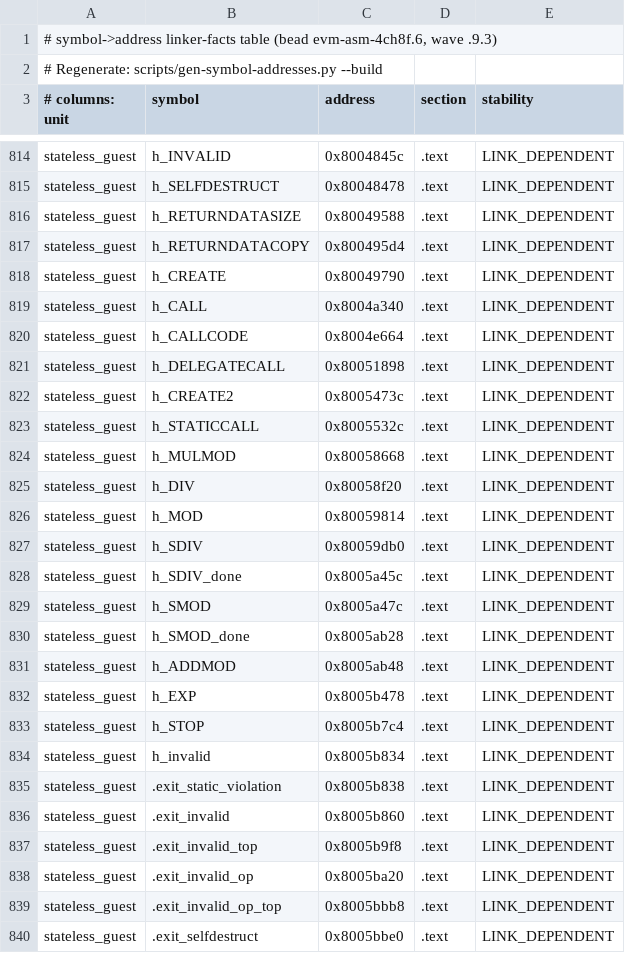
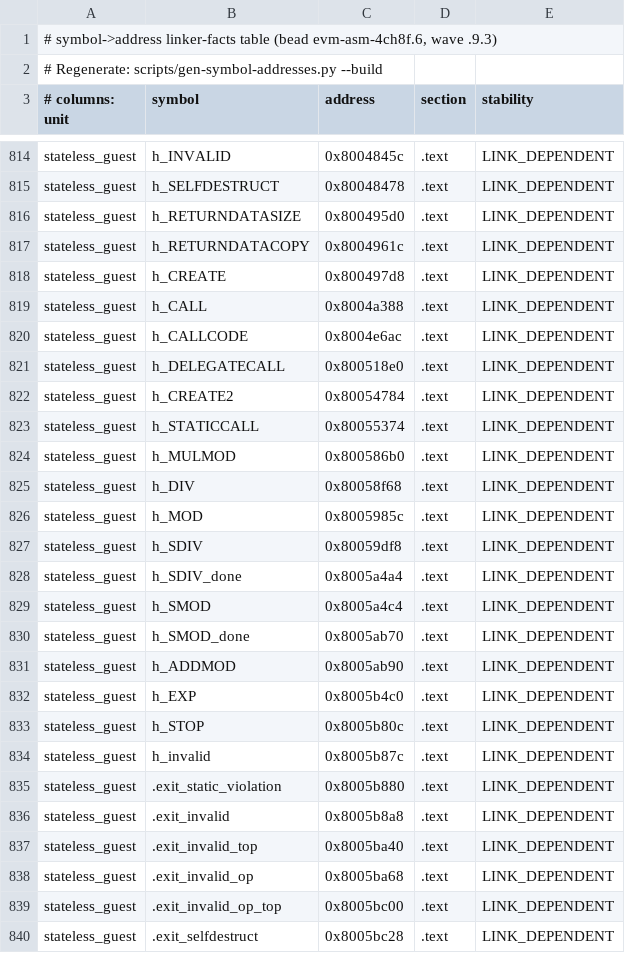
Before and after one commit to Verified-zkEVM/evm-asm, a TSV file: scripts/asm-fixtures/symbol-addresses.tsv, drawn as a sheet; only a part is shown, gaps mark what is left out; the diff covers the shown part only.

```diff
--- a/scripts/asm-fixtures/symbol-addresses.tsv
+++ b/scripts/asm-fixtures/symbol-addresses.tsv
@@ -815,26 +815,26 @@ stateless_guest	h_INVALID	0x8004845c	.text	LINK_DEPENDENT
 stateless_guest	h_SELFDESTRUCT	0x80048478	.text	LINK_DEPENDENT
-stateless_guest	h_RETURNDATASIZE	0x80049588	.text	LINK_DEPENDENT
-stateless_guest	h_RETURNDATACOPY	0x800495d4	.text	LINK_DEPENDENT
-stateless_guest	h_CREATE	0x80049790	.text	LINK_DEPENDENT
-stateless_guest	h_CALL	0x8004a340	.text	LINK_DEPENDENT
-stateless_guest	h_CALLCODE	0x8004e664	.text	LINK_DEPENDENT
-stateless_guest	h_DELEGATECALL	0x80051898	.text	LINK_DEPENDENT
-stateless_guest	h_CREATE2	0x8005473c	.text	LINK_DEPENDENT
-stateless_guest	h_STATICCALL	0x8005532c	.text	LINK_DEPENDENT
-stateless_guest	h_MULMOD	0x80058668	.text	LINK_DEPENDENT
-stateless_guest	h_DIV	0x80058f20	.text	LINK_DEPENDENT
-stateless_guest	h_MOD	0x80059814	.text	LINK_DEPENDENT
-stateless_guest	h_SDIV	0x80059db0	.text	LINK_DEPENDENT
-stateless_guest	h_SDIV_done	0x8005a45c	.text	LINK_DEPENDENT
-stateless_guest	h_SMOD	0x8005a47c	.text	LINK_DEPENDENT
-stateless_guest	h_SMOD_done	0x8005ab28	.text	LINK_DEPENDENT
-stateless_guest	h_ADDMOD	0x8005ab48	.text	LINK_DEPENDENT
-stateless_guest	h_EXP	0x8005b478	.text	LINK_DEPENDENT
-stateless_guest	h_STOP	0x8005b7c4	.text	LINK_DEPENDENT
-stateless_guest	h_invalid	0x8005b834	.text	LINK_DEPENDENT
-stateless_guest	.exit_static_violation	0x8005b838	.text	LINK_DEPENDENT
-stateless_guest	.exit_invalid	0x8005b860	.text	LINK_DEPENDENT
-stateless_guest	.exit_invalid_top	0x8005b9f8	.text	LINK_DEPENDENT
-stateless_guest	.exit_invalid_op	0x8005ba20	.text	LINK_DEPENDENT
-stateless_guest	.exit_invalid_op_top	0x8005bbb8	.text	LINK_DEPENDENT
-stateless_guest	.exit_selfdestruct	0x8005bbe0	.text	LINK_DEPENDENT
+stateless_guest	h_RETURNDATASIZE	0x800495d0	.text	LINK_DEPENDENT
+stateless_guest	h_RETURNDATACOPY	0x8004961c	.text	LINK_DEPENDENT
+stateless_guest	h_CREATE	0x800497d8	.text	LINK_DEPENDENT
+stateless_guest	h_CALL	0x8004a388	.text	LINK_DEPENDENT
+stateless_guest	h_CALLCODE	0x8004e6ac	.text	LINK_DEPENDENT
+stateless_guest	h_DELEGATECALL	0x800518e0	.text	LINK_DEPENDENT
+stateless_guest	h_CREATE2	0x80054784	.text	LINK_DEPENDENT
+stateless_guest	h_STATICCALL	0x80055374	.text	LINK_DEPENDENT
+stateless_guest	h_MULMOD	0x800586b0	.text	LINK_DEPENDENT
+stateless_guest	h_DIV	0x80058f68	.text	LINK_DEPENDENT
+stateless_guest	h_MOD	0x8005985c	.text	LINK_DEPENDENT
+stateless_guest	h_SDIV	0x80059df8	.text	LINK_DEPENDENT
+stateless_guest	h_SDIV_done	0x8005a4a4	.text	LINK_DEPENDENT
+stateless_guest	h_SMOD	0x8005a4c4	.text	LINK_DEPENDENT
+stateless_guest	h_SMOD_done	0x8005ab70	.text	LINK_DEPENDENT
+stateless_guest	h_ADDMOD	0x8005ab90	.text	LINK_DEPENDENT
+stateless_guest	h_EXP	0x8005b4c0	.text	LINK_DEPENDENT
+stateless_guest	h_STOP	0x8005b80c	.text	LINK_DEPENDENT
+stateless_guest	h_invalid	0x8005b87c	.text	LINK_DEPENDENT
+stateless_guest	.exit_static_violation	0x8005b880	.text	LINK_DEPENDENT
+stateless_guest	.exit_invalid	0x8005b8a8	.text	LINK_DEPENDENT
+stateless_guest	.exit_invalid_top	0x8005ba40	.text	LINK_DEPENDENT
+stateless_guest	.exit_invalid_op	0x8005ba68	.text	LINK_DEPENDENT
+stateless_guest	.exit_invalid_op_top	0x8005bc00	.text	LINK_DEPENDENT
+stateless_guest	.exit_selfdestruct	0x8005bc28	.text	LINK_DEPENDENT
```
Also changed, not shown: 26 edited cells elsewhere in this file, 2 other files.
